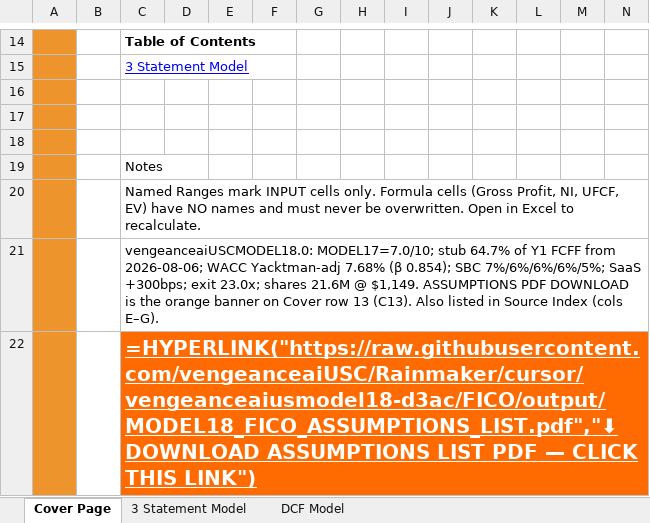
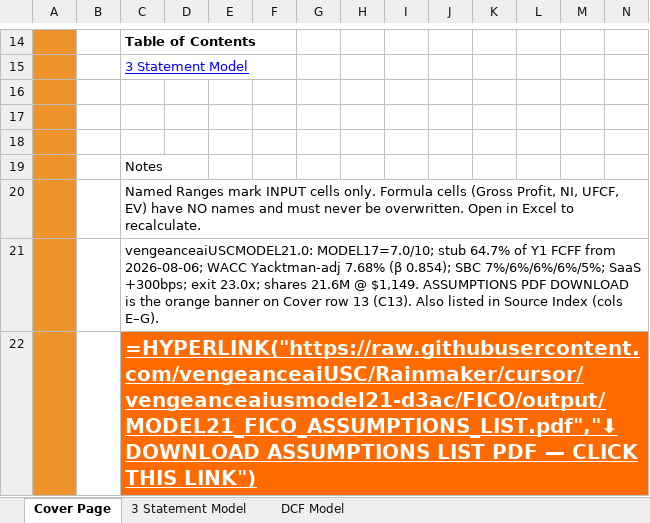
Before and after one commit to vengeanceaiUSC/Rainmaker, an Excel workbook: FICO/output/FICO_Completed_Model.xlsx, sheet Cover Page, drawn as a sheet; only a part is shown, gaps mark what is left out; values as stored, in another font and other column widths than the file's, no borders; formulas without a stored value are shown as written; charts and pictures not drawn; the diff covers the shown part only; the diff names each change by its address in the sheet, - before the commit and + after, or states it on an @@ line.

```diff
--- a/FICO/output/FICO_Completed_Model.xlsx (sheet Cover Page)
+++ b/FICO/output/FICO_Completed_Model.xlsx (sheet Cover Page)
-C21: vengeanceaiUSCMODEL18.0: MODEL17=7.0/10; stub…
+C21: vengeanceaiUSCMODEL21.0: MODEL17=7.0/10; stub…
-C22: =HYPERLINK("https://raw.githubusercontent.com/vengeanceaiUSC/Rainmaker/cursor/vengeanceaiusmodel18-d3ac/FICO/output/MODEL18_FICO_ASSUMPTIONS_LIST.pdf","⬇ DOWNLOAD ASSUMPTIONS…
+C22: =HYPERLINK("https://raw.githubusercontent.com/vengeanceaiUSC/Rainmaker/cursor/vengeanceaiusmodel21-d3ac/FICO/output/MODEL21_FICO_ASSUMPTIONS_LIST.pdf","⬇ DOWNLOAD ASSUMPTIONS…
```
Also changed, not shown: 11 edited cells elsewhere in this sheet, sheet DCF Model, sheet 3 Statement Model, hidden cells, charts or pictures, FICO/templates/CFI_Template.xlsx, 18 other files.
